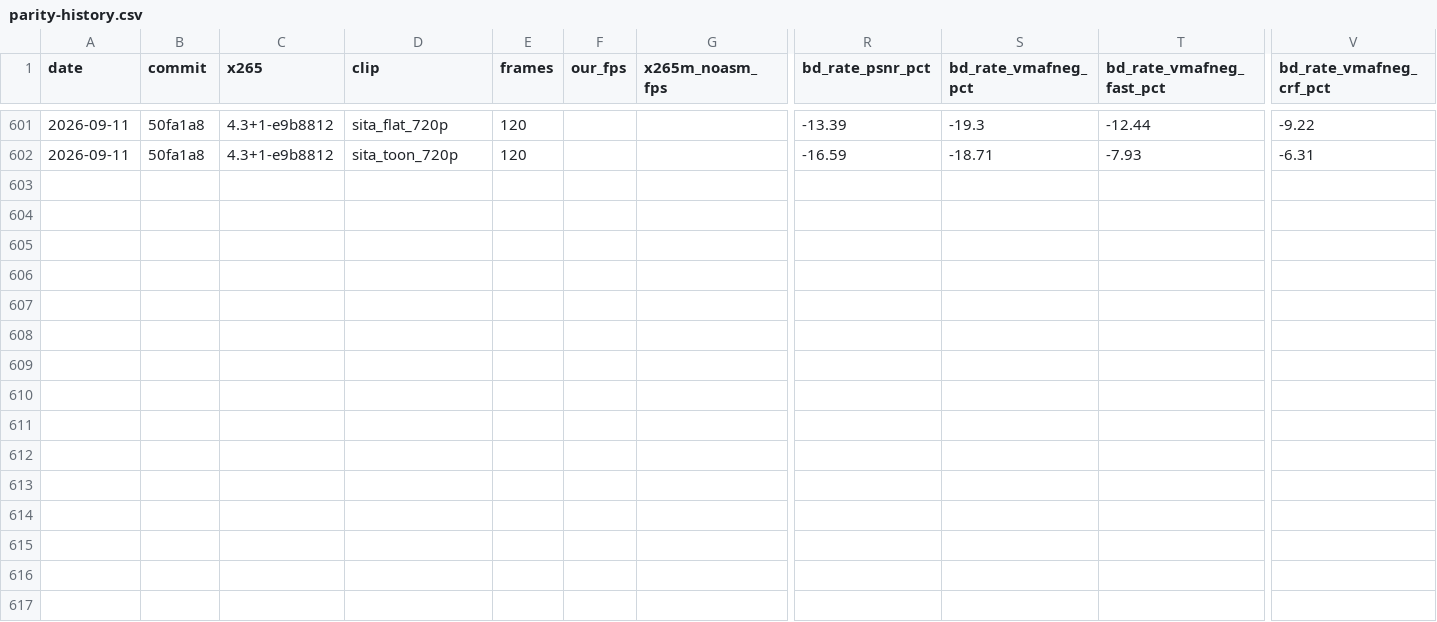
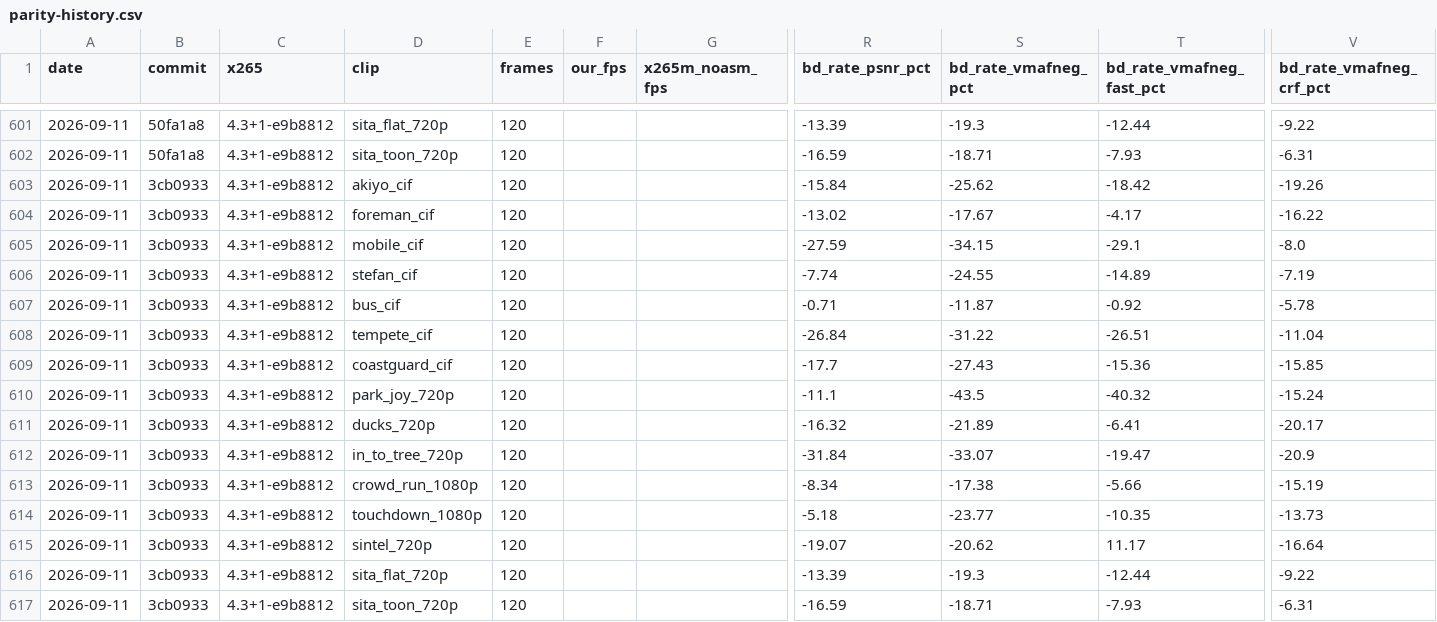
Before and after one commit to terranvigil/yah265, a CSV file: docs/data/parity-history.csv, drawn as a sheet; only a part is shown, gaps mark what is left out; rows hold the shown columns only; the diff names each change by its address in the sheet, - before the commit and + after, or states it on an @@ line.

Commit message:
board-bd: phase 7 follow-up 2 (the gated raise), 15 clips, first row with the CRF column live
CQP columns reproduce 08cc446 as before; the CRF column is the one that
moves (CIF-7 median -11.04 in docs/phase7-modulation-design.md
"Follow-up 2").

```diff
--- a/docs/data/parity-history.csv
+++ b/docs/data/parity-history.csv
+row 603: 2026-09-11 | 3cb0933 | 4.3+1-e9b8812 | akiyo_cif | 120 |  |  | -15.84 | -25.62 | -18.42 | -19.26
+row 604: 2026-09-11 | 3cb0933 | 4.3+1-e9b8812 | foreman_cif | 120 |  |  | -13.02 | -17.67 | -4.17 | -16.22
+row 605: 2026-09-11 | 3cb0933 | 4.3+1-e9b8812 | mobile_cif | 120 |  |  | -27.59 | -34.15 | -29.1 | -8.0
+row 606: 2026-09-11 | 3cb0933 | 4.3+1-e9b8812 | stefan_cif | 120 |  |  | -7.74 | -24.55 | -14.89 | -7.19
+row 607: 2026-09-11 | 3cb0933 | 4.3+1-e9b8812 | bus_cif | 120 |  |  | -0.71 | -11.87 | -0.92 | -5.78
+row 608: 2026-09-11 | 3cb0933 | 4.3+1-e9b8812 | tempete_cif | 120 |  |  | -26.84 | -31.22 | -26.51 | -11.04
+row 609: 2026-09-11 | 3cb0933 | 4.3+1-e9b8812 | coastguard_cif | 120 |  |  | -17.7 | -27.43 | -15.36 | -15.85
+row 610: 2026-09-11 | 3cb0933 | 4.3+1-e9b8812 | park_joy_720p | 120 |  |  | -11.1 | -43.5 | -40.32 | -15.24
+row 611: 2026-09-11 | 3cb0933 | 4.3+1-e9b8812 | ducks_720p | 120 |  |  | -16.32 | -21.89 | -6.41 | -20.17
+row 612: 2026-09-11 | 3cb0933 | 4.3+1-e9b8812 | in_to_tree_720p | 120 |  |  | -31.84 | -33.07 | -19.47 | -20.9
+row 613: 2026-09-11 | 3cb0933 | 4.3+1-e9b8812 | crowd_run_1080p | 120 |  |  | -8.34 | -17.38 | -5.66 | -15.19
+row 614: 2026-09-11 | 3cb0933 | 4.3+1-e9b8812 | touchdown_1080p | 120 |  |  | -5.18 | -23.77 | -10.35 | -13.73
+row 615: 2026-09-11 | 3cb0933 | 4.3+1-e9b8812 | sintel_720p | 120 |  |  | -19.07 | -20.62 | 11.17 | -16.64
+row 616: 2026-09-11 | 3cb0933 | 4.3+1-e9b8812 | sita_flat_720p | 120 |  |  | -13.39 | -19.3 | -12.44 | -9.22
+row 617: 2026-09-11 | 3cb0933 | 4.3+1-e9b8812 | sita_toon_720p | 120 |  |  | -16.59 | -18.71 | -7.93 | -6.31
```
